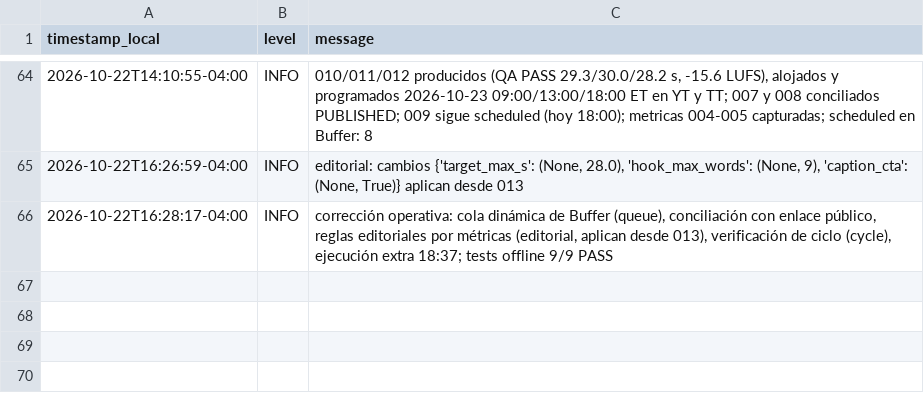
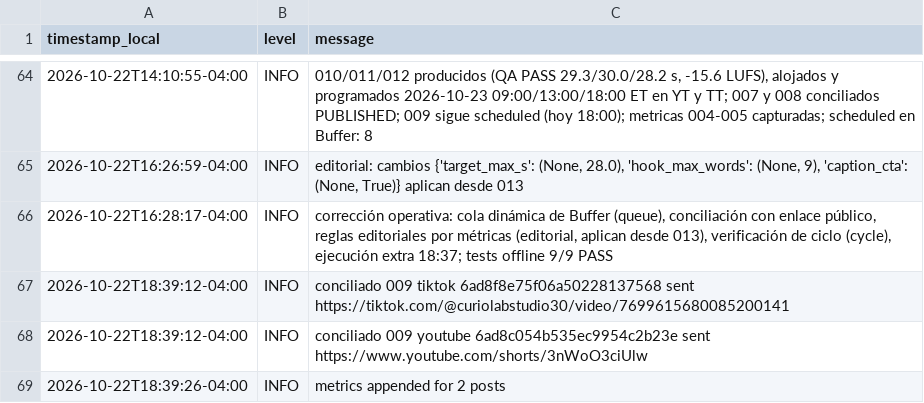
Before and after one commit to eduardomora041092-niolab/curiolab-studio-30, a CSV file: logs/run_log.csv, drawn as a sheet; only a part is shown, gaps mark what is left out; the diff names each change by its address in the sheet, - before the commit and + after, or states it on an @@ line.

```diff
--- a/logs/run_log.csv
+++ b/logs/run_log.csv
+row 67: 2026-10-22T18:39:12-04:00 | INFO | conciliado 009 tiktok 6ad8f8e75f06a50228137568 sent https://tiktok.com/@curiolabstudio30/video/7699615680085200141
+row 68: 2026-10-22T18:39:12-04:00 | INFO | conciliado 009 youtube 6ad8c054b535ec9954c2b23e sent https://www.youtube.com/shorts/3nWoO3ciUlw
+row 69: 2026-10-22T18:39:26-04:00 | INFO | metrics appended for 2 posts
```
Also changed, not shown: calendar/CurioLab_calendario_90.csv, logs/metrics.csv, 6 other files.
